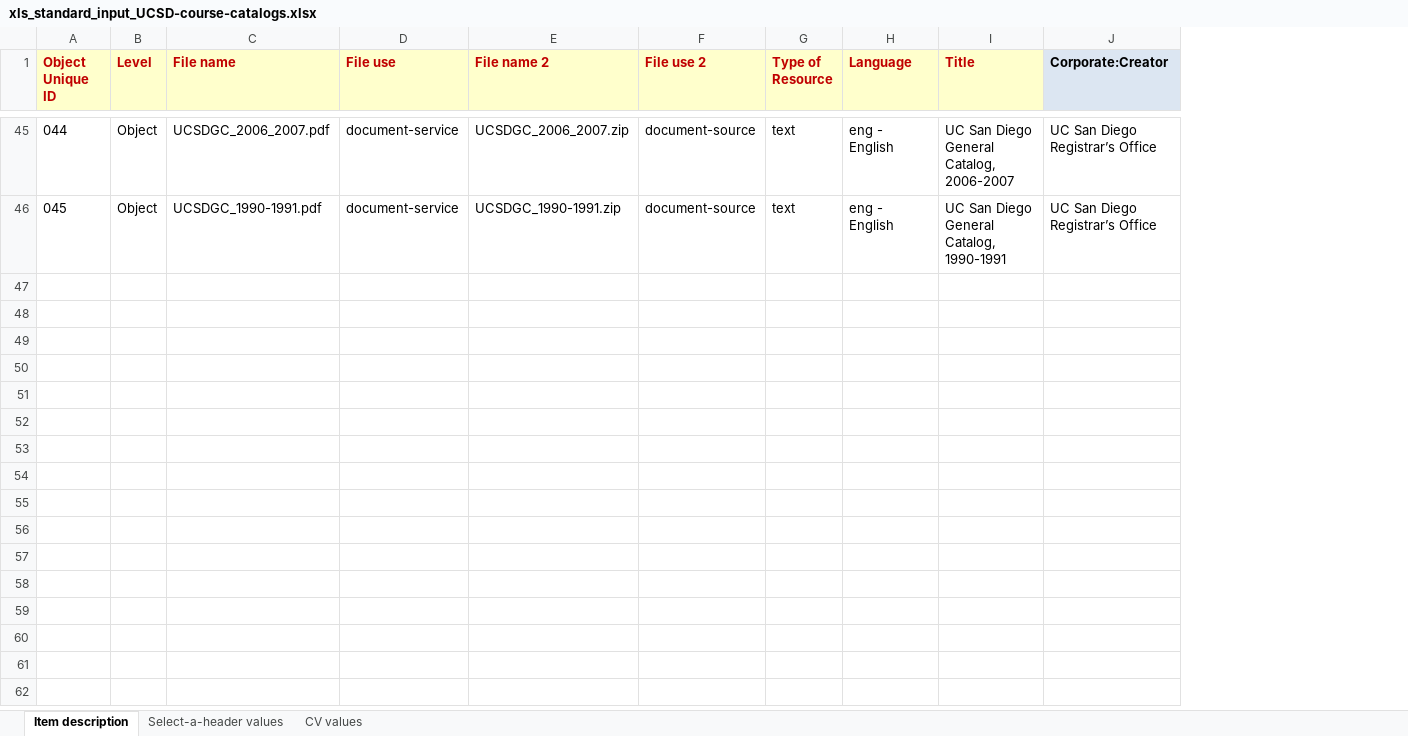
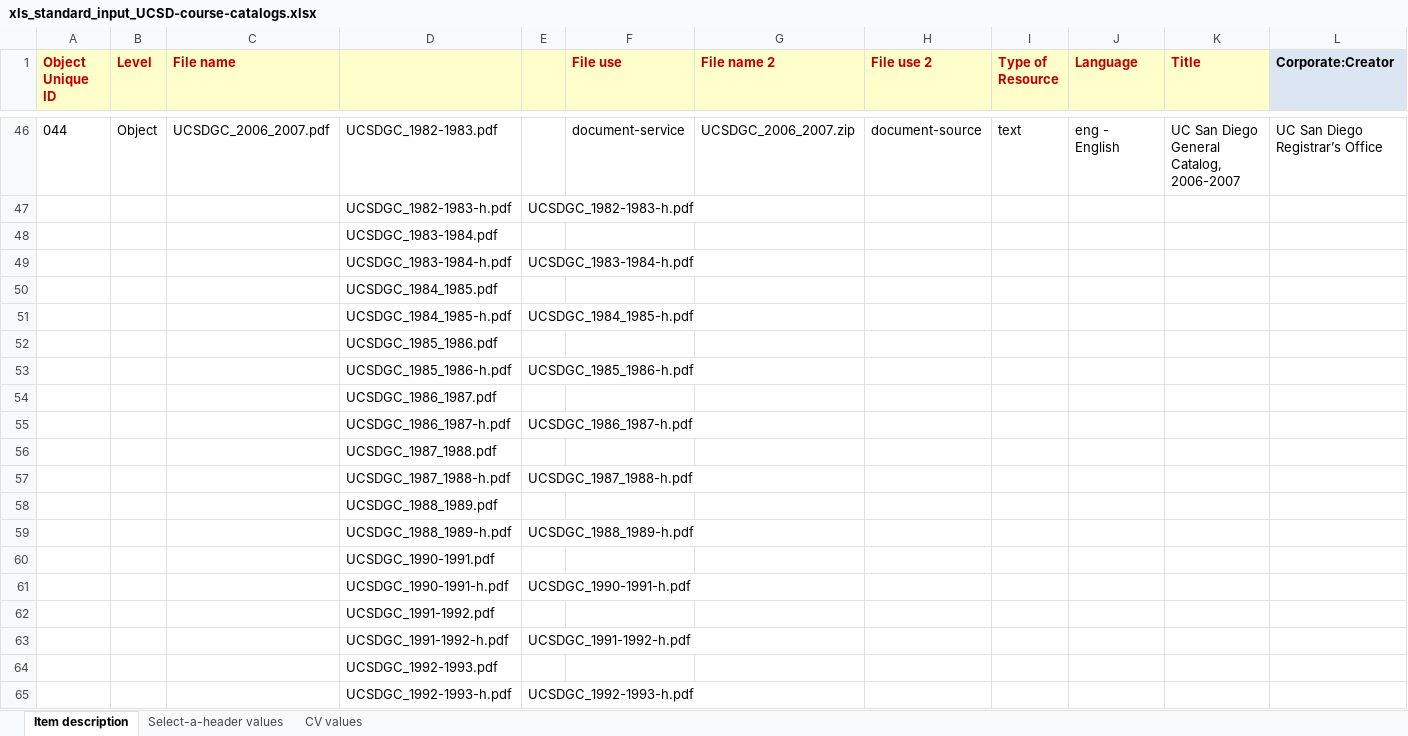
Before and after one commit to remerjohnson/historical-domm, an Excel workbook: course-catalogs/OLR/xls_standard_input_UCSD-course-catalogs.xlsx, sheet Item description, drawn as a sheet; only a part is shown, gaps mark what is left out; values as stored, in another font and other column widths than the file's, no borders; conditional formats not drawn; addresses are those after the commit; rows hold the shown columns only; the diff covers the shown part only; the diff names each change by its address in the sheet, - before the commit and + after, or states it on an @@ line.

Commit message:
Changed wrangling to try to address some QA issues

```diff
--- a/course-catalogs/OLR/xls_standard_input_UCSD-course-catalogs.xlsx (sheet Item description)
+++ b/course-catalogs/OLR/xls_standard_input_UCSD-course-catalogs.xlsx (sheet Item description)
+column D, rows 46-47: UCSDGC_1982-1983.pdf | UCSDGC_1982-1983-h.pdf
+column E, row 47: UCSDGC_1982-1983-h.pdf
-A47 (Object Unique ID): 045
+A47 (Object Unique ID): (empty)
-B47 (Level): Object
+B47 (Level): (empty)
-C47 (File name): UCSDGC_1990-1991.pdf
+C47 (File name): (empty)
-F47 (File use): document-service
+F47 (File use): (empty)
-G47 (File name 2): UCSDGC_1990-1991.zip
+G47 (File name 2): (empty)
-H47 (File use 2): document-source
+H47 (File use 2): (empty)
-I47 (Type of Resource): text
+I47 (Type of Resource): (empty)
-J47 (Language): eng - English
+J47 (Language): (empty)
-K47 (Title): UC San Diego General Catalog, 1990-1991
+K47 (Title): (empty)
-L47 (Corporate:Creator): UC San Diego Registrar’s Office
+L47 (Corporate:Creator): (empty)
+row 48:  |  |  | UCSDGC_1983-1984.pdf
+row 49:  |  |  | UCSDGC_1983-1984-h.pdf | UCSDGC_1983-1984-h.pdf
+row 50:  |  |  | UCSDGC_1984_1985.pdf
+row 51:  |  |  | UCSDGC_1984_1985-h.pdf | UCSDGC_1984_1985-h.pdf
+row 52:  |  |  | UCSDGC_1985_1986.pdf
+row 53:  |  |  | UCSDGC_1985_1986-h.pdf | UCSDGC_1985_1986-h.pdf
+row 54:  |  |  | UCSDGC_1986_1987.pdf
+row 55:  |  |  | UCSDGC_1986_1987-h.pdf | UCSDGC_1986_1987-h.pdf
+row 56:  |  |  | UCSDGC_1987_1988.pdf
+row 57:  |  |  | UCSDGC_1987_1988-h.pdf | UCSDGC_1987_1988-h.pdf
+row 58:  |  |  | UCSDGC_1988_1989.pdf
+row 59:  |  |  | UCSDGC_1988_1989-h.pdf | UCSDGC_1988_1989-h.pdf
+row 60:  |  |  | UCSDGC_1990-1991.pdf
+row 61:  |  |  | UCSDGC_1990-1991-h.pdf | UCSDGC_1990-1991-h.pdf
+row 62:  |  |  | UCSDGC_1991-1992.pdf
+row 63:  |  |  | UCSDGC_1991-1992-h.pdf | UCSDGC_1991-1992-h.pdf
+row 64:  |  |  | UCSDGC_1992-1993.pdf
+row 65:  |  |  | UCSDGC_1992-1993-h.pdf | UCSDGC_1992-1993-h.pdf
```
Also changed, not shown: 25 added rows, 37 moved rows and 5 edited cells elsewhere in this sheet.
